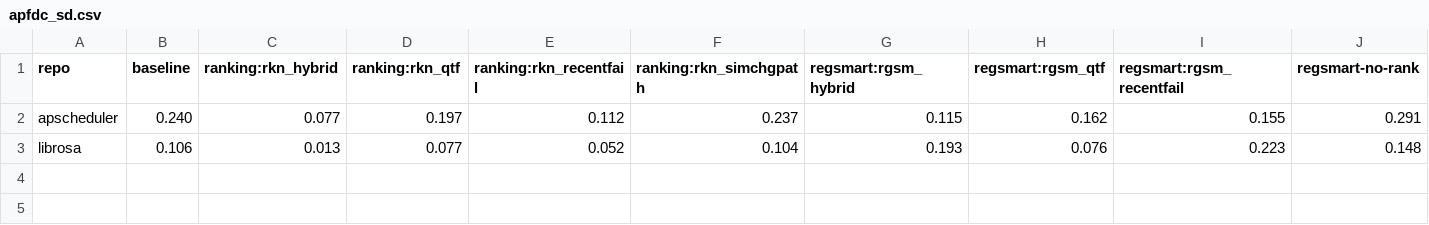
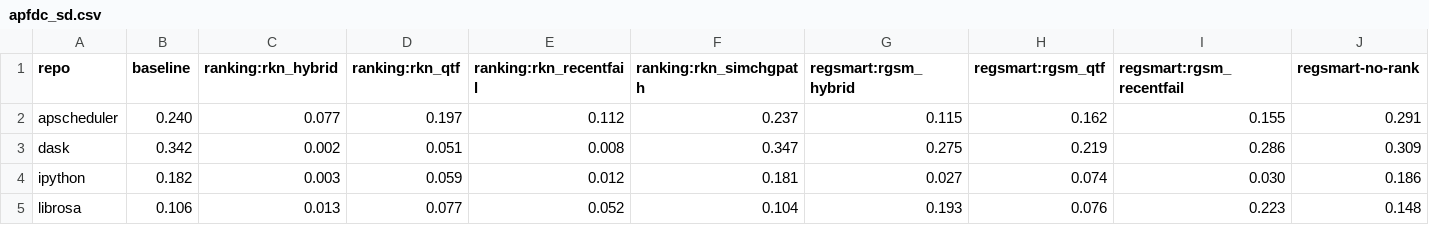
Before and after one commit to leticosta4/regsmart-experiments, a CSV file: data/flaky_mut/metrics/tables/apfdc_sd.csv, drawn as a sheet.

```diff
--- a/data/flaky_mut/metrics/tables/apfdc_sd.csv
+++ b/data/flaky_mut/metrics/tables/apfdc_sd.csv
@@ -2,2 +2,4 @@ repo,baseline,ranking:rkn_hybrid,ranking:rkn_qtf,ranking:rkn_recentfail,ranking:
 apscheduler,0.240,0.077,0.197,0.112,0.237,0.115,0.162,0.155,0.291
+dask,0.342,0.002,0.051,0.008,0.347,0.275,0.219,0.286,0.309
+ipython,0.182,0.003,0.059,0.012,0.181,0.027,0.074,0.030,0.186
 librosa,0.106,0.013,0.077,0.052,0.104,0.193,0.076,0.223,0.148
```
Also changed, not shown: data/flaky_mut/metrics/tables/apfdc.csv, data/flaky_mut/metrics/tables/job_s.csv, 32 other files.
